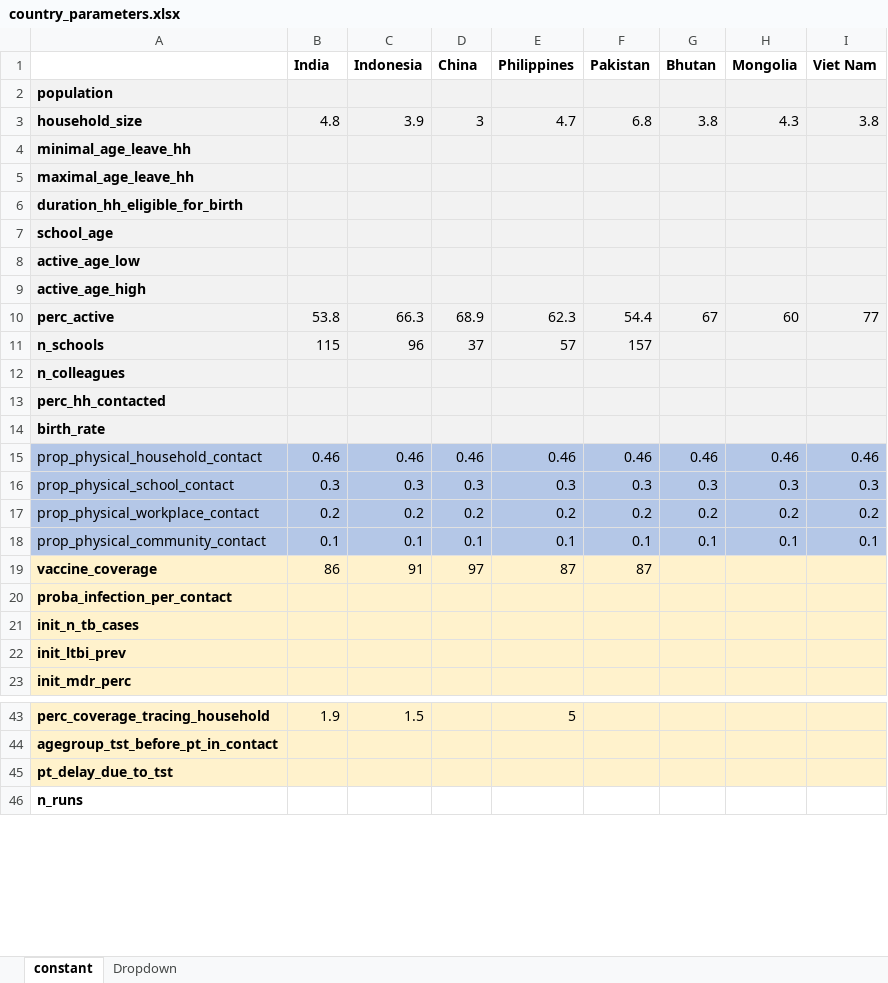
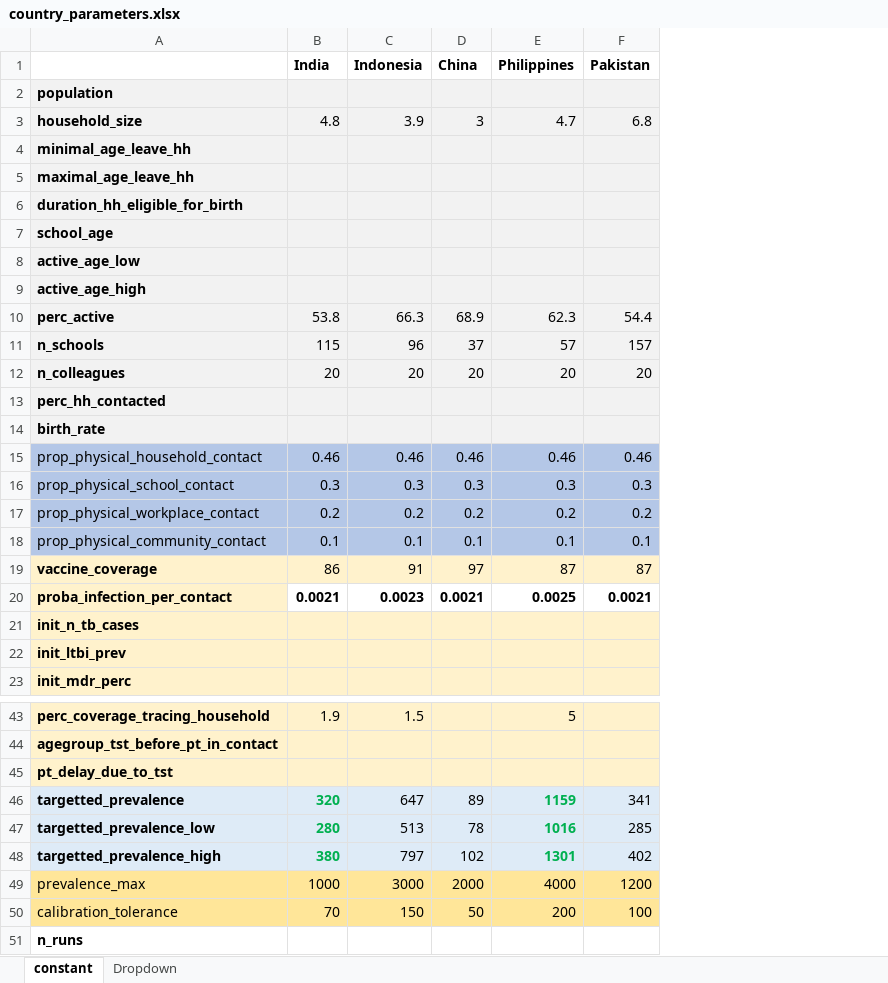
Before and after one commit to romain-ragonnet/SNAP-TB, an Excel workbook: spreadsheets/country_parameters.xlsx, sheet constant, drawn as a sheet; only a part is shown, gaps mark what is left out; values as stored, in another font and other column widths than the file's, no borders; removed rows and columns are numbered as before the commit, all else as after; the diff names each change by its address in the sheet, - before the commit and + after, or states it on an @@ line.

```diff
--- a/spreadsheets/country_parameters.xlsx (sheet constant)
+++ b/spreadsheets/country_parameters.xlsx (sheet constant)
-column G (Bhutan), rows 3-18: 3.8 |  |  |  |  |  |  | 67 |  |  |  |  | 0.46 | 0.3 | 0.2 | 0.1
-column H (Mongolia), rows 3-18: 4.3 |  |  |  |  |  |  | 60 |  |  |  |  | 0.46 | 0.3 | 0.2 | 0.1
-column I (Viet Nam), rows 3-18: 3.8 |  |  |  |  |  |  | 77 |  |  |  |  | 0.46 | 0.3 | 0.2 | 0.1
-B12 (India): (empty)
+B12 (India): 20
-C12 (Indonesia): (empty)
+C12 (Indonesia): 20
-D12 (China): (empty)
+D12 (China): 20
-E12 (Philippines): (empty)
+E12 (Philippines): 20
-F12 (Pakistan): (empty)
+F12 (Pakistan): 20
-B20 (India): (empty)
+B20 (India): 0.0021
-B20:F20 fill: #FFF2CC
+B20:F20 fill: none
-C20 (Indonesia): (empty)
+C20 (Indonesia): 0.0023
-D20 (China): (empty)
+D20 (China): 0.0021
-E20 (Philippines): (empty)
+E20 (Philippines): 0.0025
-F20 (Pakistan): (empty)
+F20 (Pakistan): 0.0021
+row 46: targetted_prevalence | 320 | 647 | 89 | 1159 | 341
+row 47: targetted_prevalence_low | 280 | 513 | 78 | 1016 | 285
+row 48: targetted_prevalence_high | 380 | 797 | 102 | 1301 | 402
+row 49: prevalence_max | 1000 | 3000 | 2000 | 4000 | 1200
+row 50: calibration_tolerance | 70 | 150 | 50 | 200 | 100
```
Also changed, not shown: spreadsheets/common_parameters.xlsx, spreadsheets/console.xlsx, 13 other files.
